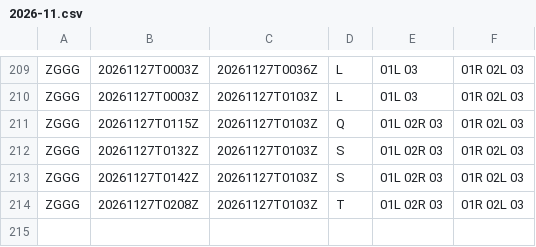
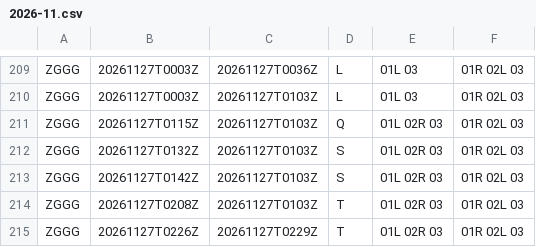
Before and after one commit to honghebincsg/pegasus-fid-gist, a CSV file: atis-history/ZGGG/2026-11.csv, drawn as a sheet; only a part is shown, gaps mark what is left out.

```diff
--- a/atis-history/ZGGG/2026-11.csv
+++ b/atis-history/ZGGG/2026-11.csv
@@ -214 +214,2 @@ ZGGG,20261127T0142Z,20261127T0103Z,S,01L 02R 03,01R 02L 03
 ZGGG,20261127T0208Z,20261127T0103Z,T,01L 02R 03,01R 02L 03
+ZGGG,20261127T0226Z,20261127T0229Z,T,01L 02R 03,01R 02L 03
```
Also changed, not shown: atis-history/ZSPD/2026-11.csv, 1 other file.
